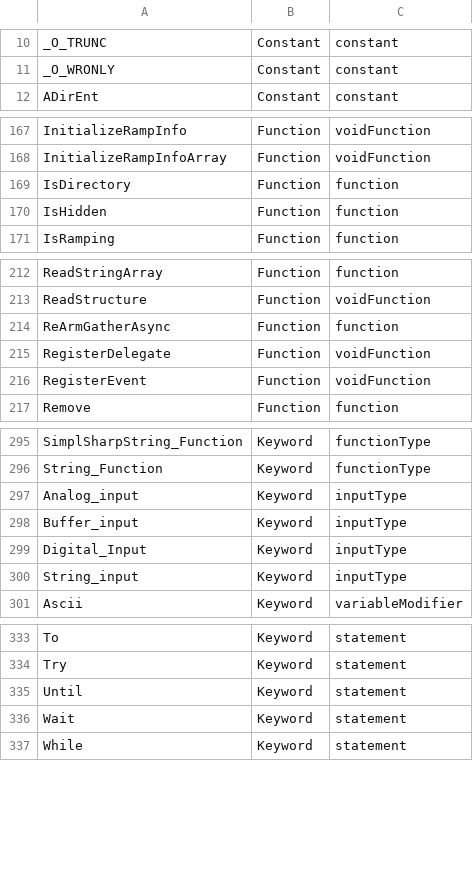
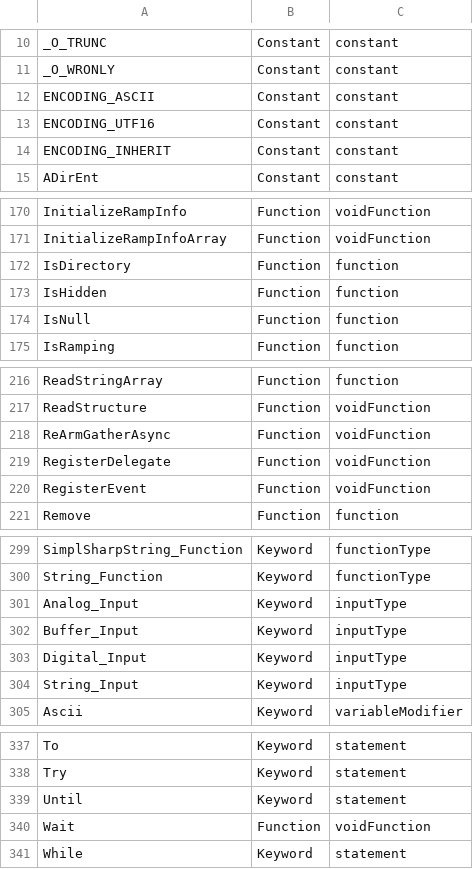
Before and after one commit to alvaroyurrita/vscode-crestron-splus, a CSV file: src/keywords.csv, drawn as a sheet; only a part is shown, gaps mark what is left out; the diff covers the shown part only.

Commit message:
more keyword checks

```diff
--- a/src/keywords.csv
+++ b/src/keywords.csv
@@ -11,2 +11,5 @@ _O_TRUNC,Constant,constant
 _O_WRONLY,Constant,constant
+ENCODING_ASCII,Constant,constant
+ENCODING_UTF16,Constant,constant
+ENCODING_INHERIT,Constant,constant
 ADirEnt,Constant,constant
@@ -170,2 +173,3 @@ IsDirectory,Function,function
 IsHidden,Function,function
+IsNull,Function,function
 IsRamping,Function,function
@@ -213,3 +217,3 @@ ReadStringArray,Function,function
 ReadStructure,Function,voidFunction
-ReArmGatherAsync,Function,function
+ReArmGatherAsync,Function,voidFunction
 RegisterDelegate,Function,voidFunction
@@ -296,6 +300,6 @@ SimplSharpString_Function,Keyword,functionType
 String_Function,Keyword,functionType
-Analog_input,Keyword,inputType
-Buffer_input ,Keyword,inputType
+Analog_Input,Keyword,inputType
+Buffer_Input ,Keyword,inputType
 Digital_Input,Keyword,inputType
-String_input,Keyword,inputType
+String_Input,Keyword,inputType
 Ascii,Keyword,variableModifier
@@ -335,3 +339,3 @@ Try,Keyword,statement
 Until,Keyword,statement
-Wait,Keyword,statement
+Wait,Function,voidFunction
 While,Keyword,statement
```
Also changed, not shown: 1 edited cell elsewhere in this file, 5 other files.
